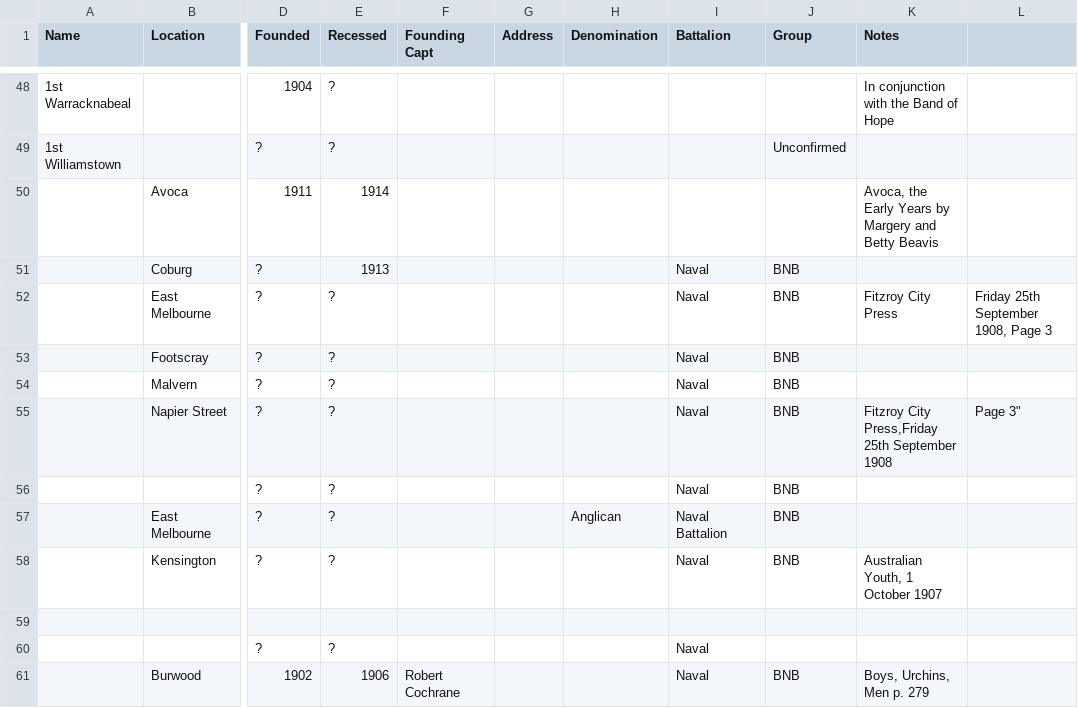
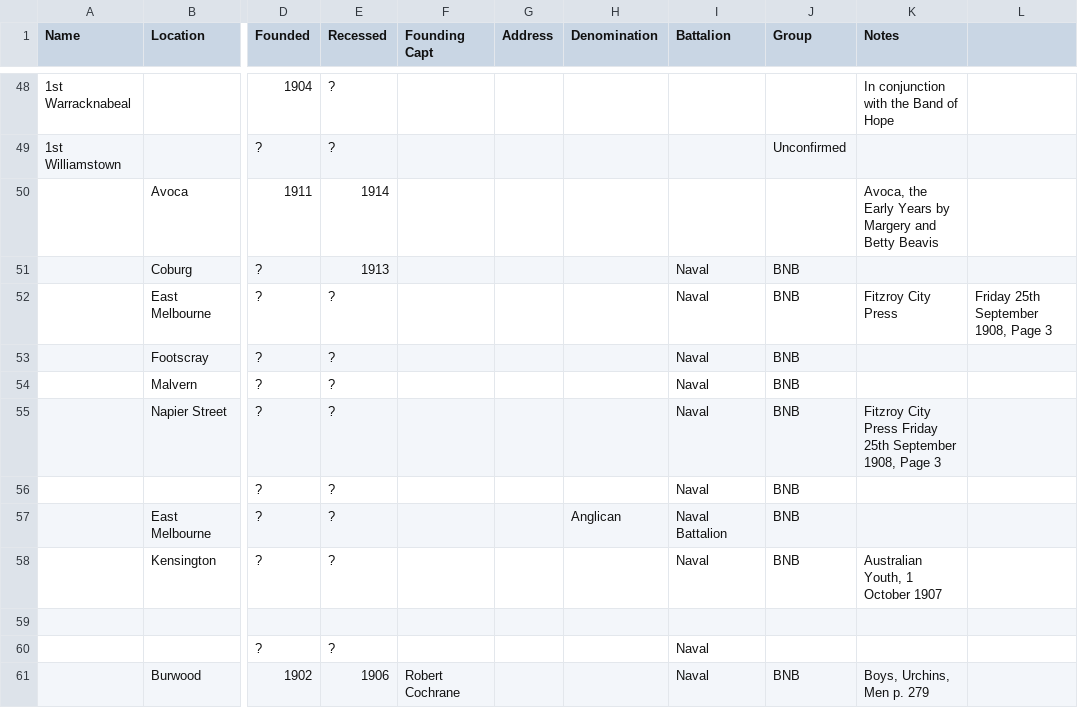
Before and after one commit to shivermetim/bbvdb-public-data, a CSV file: Companies/First Council/companies_firstCouncil.csv, drawn as a sheet; only a part is shown, gaps mark what is left out; the diff names each change by its address in the sheet, - before the commit and + after, or states it on an @@ line.

Commit message:
Update companies_firstCouncil.csv

```diff
--- a/Companies/First Council/companies_firstCouncil.csv
+++ b/Companies/First Council/companies_firstCouncil.csv
-K55 (Notes): Fitzroy City Press,Friday 25th September 1908
+K55 (Notes): Fitzroy City Press Friday 25th September 1908, Page 3
-L55: Page 3"
+L55: (empty)
```
